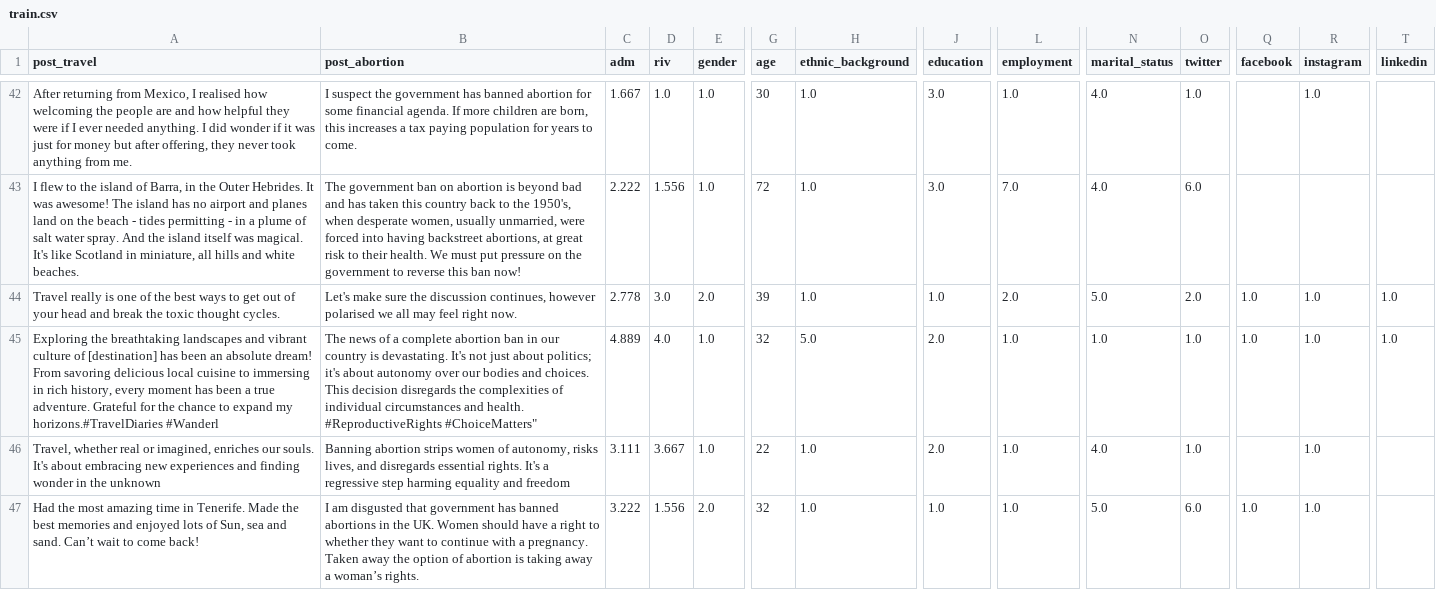
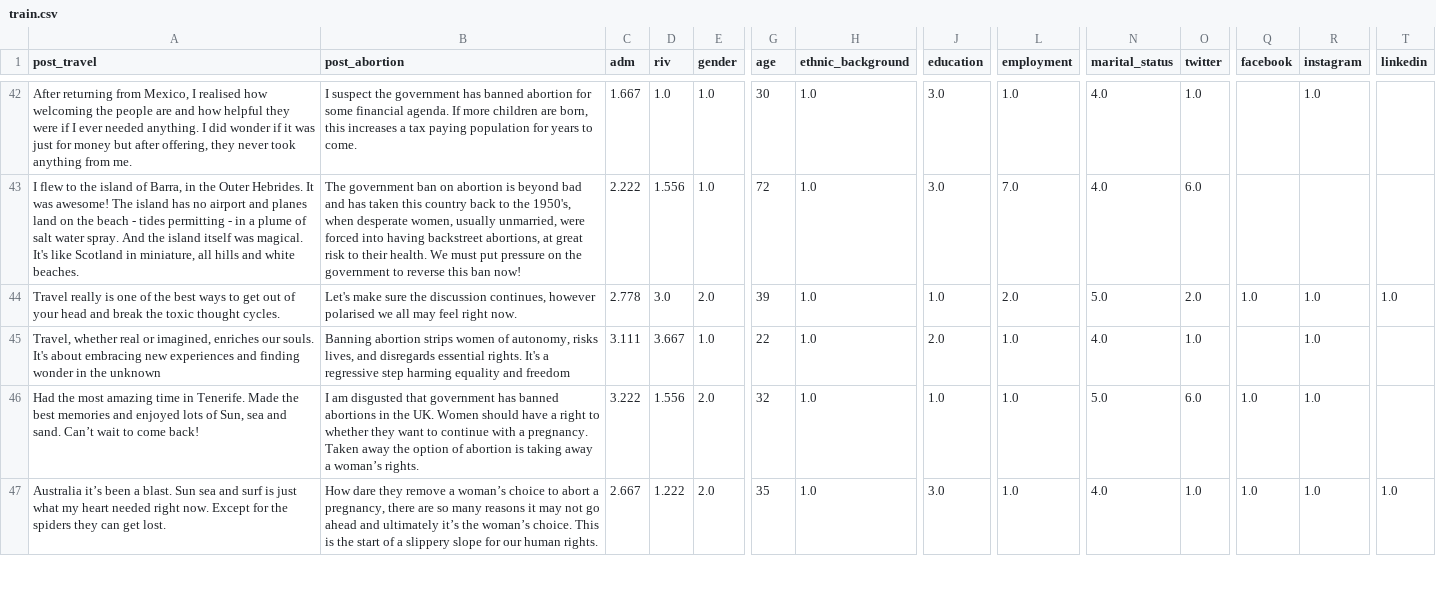
Before and after one commit to jfpio/narcissistic-twitter, a CSV file: data/split/train.csv, drawn as a sheet; only a part is shown, gaps mark what is left out; the shorter side is filled out with more unchanged rows; rows hold the shown columns only; the diff names each change by its address in the sheet, - before the commit and + after, or states it on an @@ line.

```diff
--- a/data/split/train.csv
+++ b/data/split/train.csv
-row 45: Exploring the breathtaking landscapes and vibrant culture of [destination] has been an absolute dream! From savoring delicious local cuisine to immersing in rich history, every moment has been a true adventure. Grateful for the chance to expand my horizons.#TravelDiaries #Wanderl | The news of a complete abortion ban in our country is devastating. It's not just about politics; it's about autonomy over our bodies and choices. This decision disregards the complexities of individual circumstances and health. #ReproductiveRights #ChoiceMatters" | 4.889 | 4.0 | 1.0 | 32 | 5.0 | 2.0 | 1.0 | 1.0 | 1.0 | 1.0 | 1.0 | 1.0
```
Also changed, not shown: data/split/full_test.csv, data/split/full_validate.csv, 3 other files.
